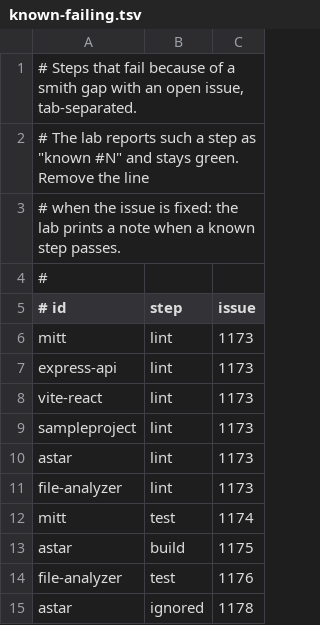
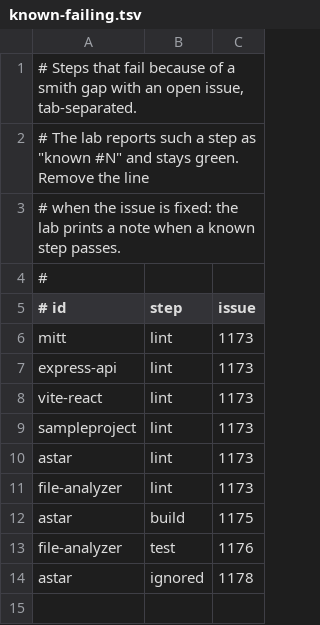
Before and after one commit to monosmith-app/monosmith, a TSV file: tools/bring-in-lab/known-failing.tsv, drawn as a sheet; the diff names each change by its address in the sheet, - before the commit and + after, or states it on an @@ line.

```diff
--- a/tools/bring-in-lab/known-failing.tsv
+++ b/tools/bring-in-lab/known-failing.tsv
-row 12: mitt | test | 1174
```
Also changed, not shown: 4 other files.
